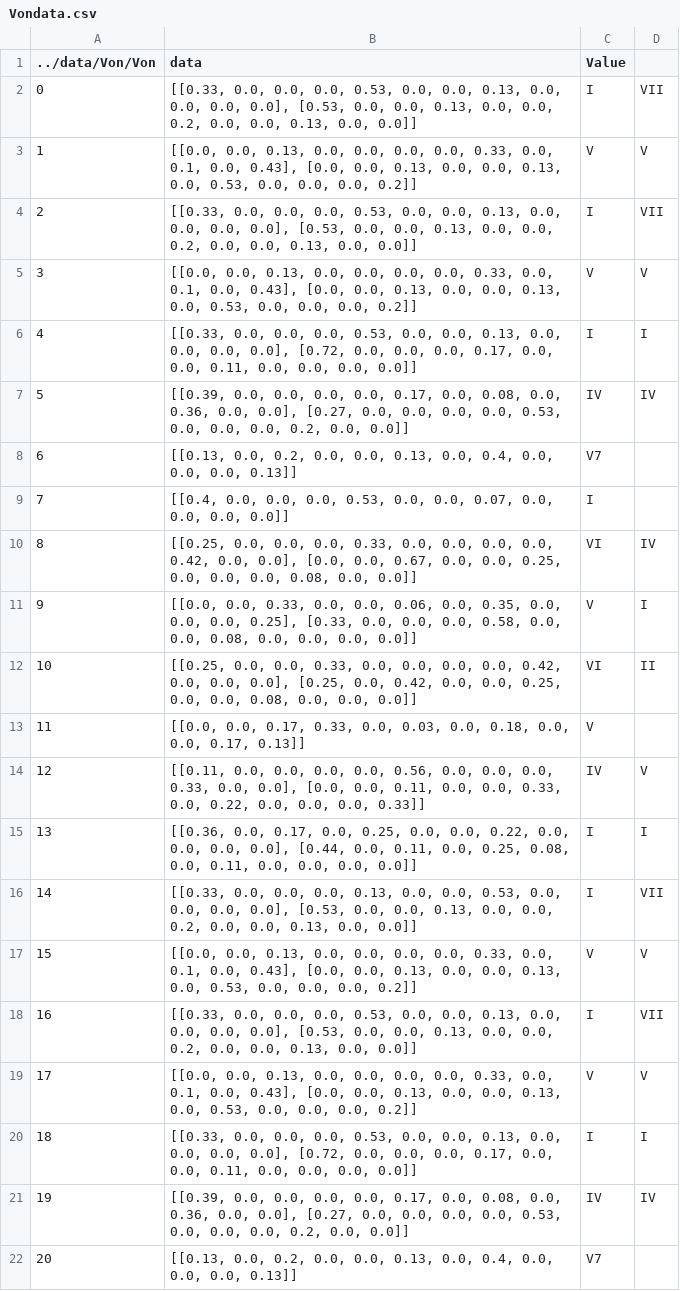
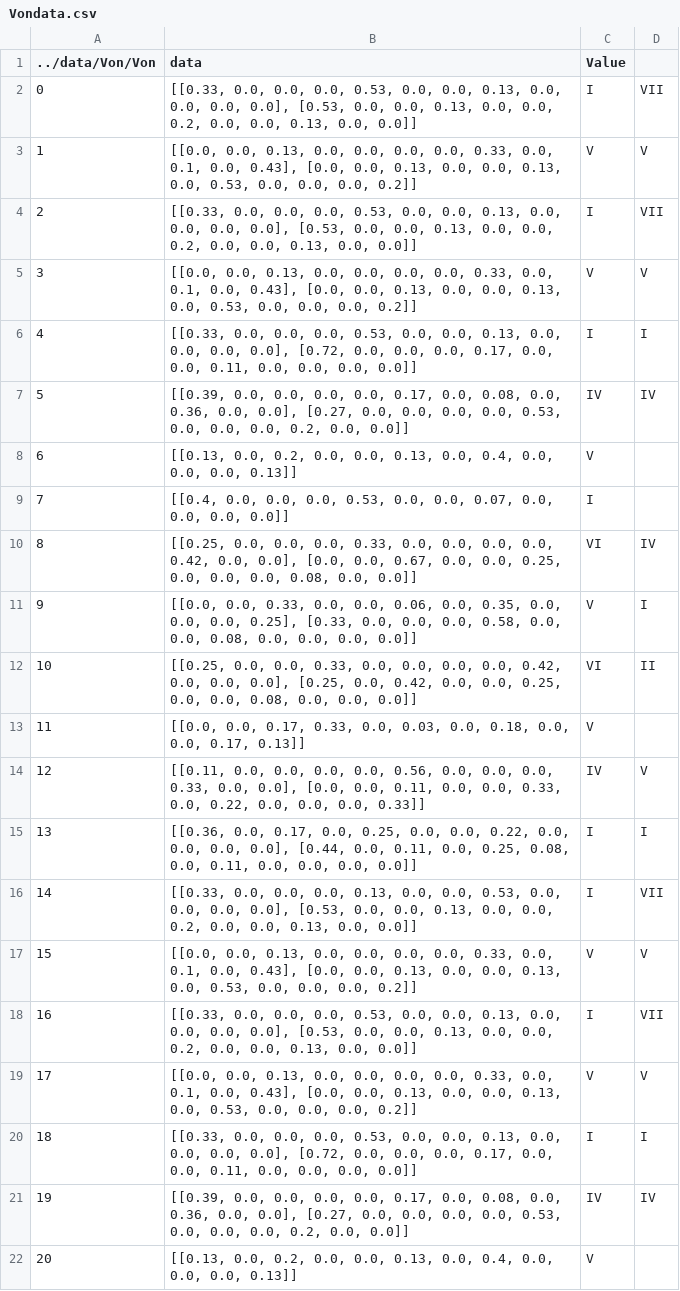
Before and after one commit to hechevr/ky1801, a CSV file: data/Von/Vondata.csv, drawn as a sheet.

Commit message:
change for 7777

```diff
--- a/data/Von/Vondata.csv
+++ b/data/Von/Vondata.csv
@@ -7,3 +7,3 @@
 5; [[0.39, 0.0, 0.0, 0.0, 0.0, 0.17, 0.0, 0.08, 0.0, 0.36, 0.0, 0.0], [0.27, 0.0, 0.0, 0.0, 0.0, 0.53, 0.0, 0.0, 0.0, 0.2, 0.0, 0.0]];IV;IV
-6; [[0.13, 0.0, 0.2, 0.0, 0.0, 0.13, 0.0, 0.4, 0.0, 0.0, 0.0, 0.13]];V7;
+6; [[0.13, 0.0, 0.2, 0.0, 0.0, 0.13, 0.0, 0.4, 0.0, 0.0, 0.0, 0.13]];V;
 7; [[0.4, 0.0, 0.0, 0.0, 0.53, 0.0, 0.0, 0.07, 0.0, 0.0, 0.0, 0.0]];I;
@@ -21,2 +21,2 @@
 19; [[0.39, 0.0, 0.0, 0.0, 0.0, 0.17, 0.0, 0.08, 0.0, 0.36, 0.0, 0.0], [0.27, 0.0, 0.0, 0.0, 0.0, 0.53, 0.0, 0.0, 0.0, 0.2, 0.0, 0.0]];IV;IV
-20; [[0.13, 0.0, 0.2, 0.0, 0.0, 0.13, 0.0, 0.4, 0.0, 0.0, 0.0, 0.13]];V7;
+20; [[0.13, 0.0, 0.2, 0.0, 0.0, 0.13, 0.0, 0.4, 0.0, 0.0, 0.0, 0.13]];V;
```
